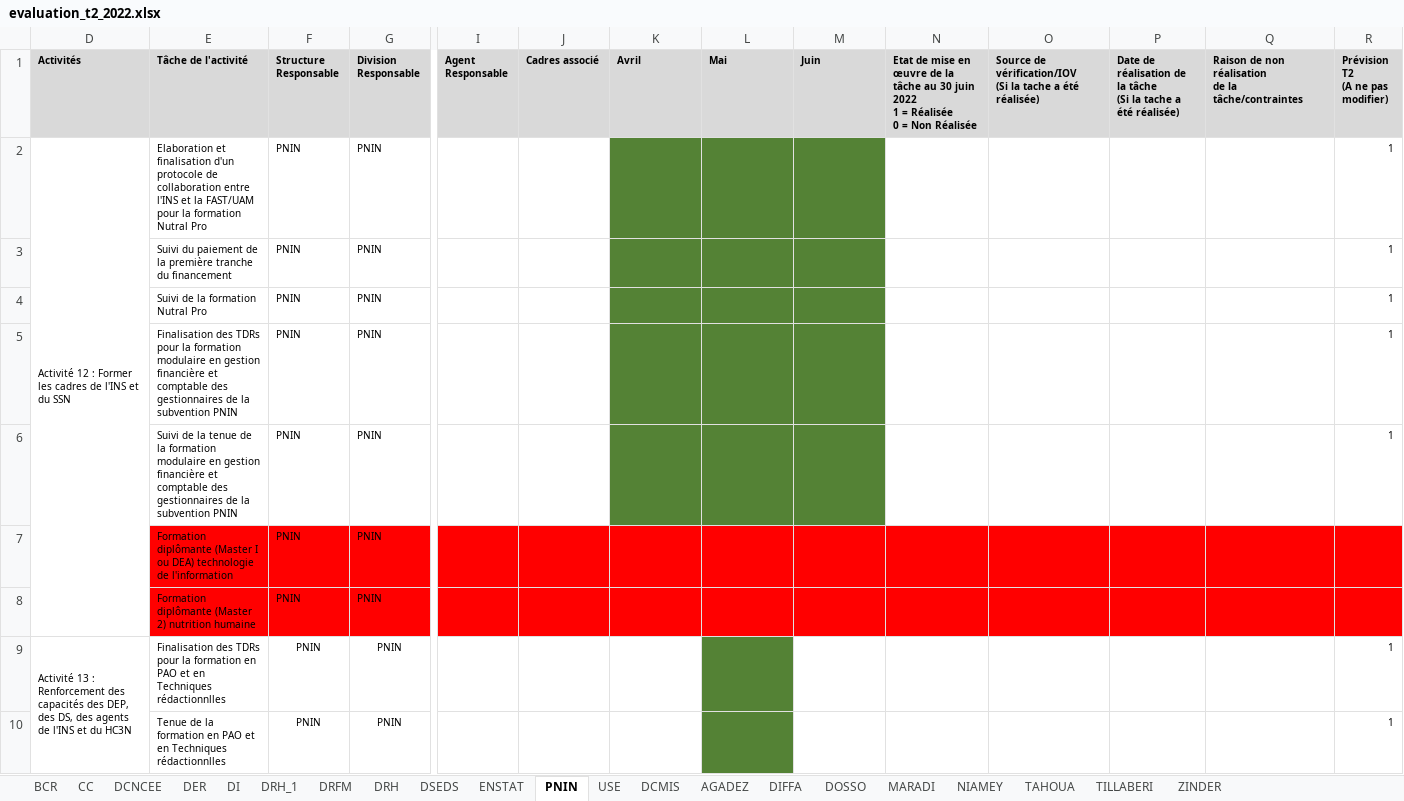
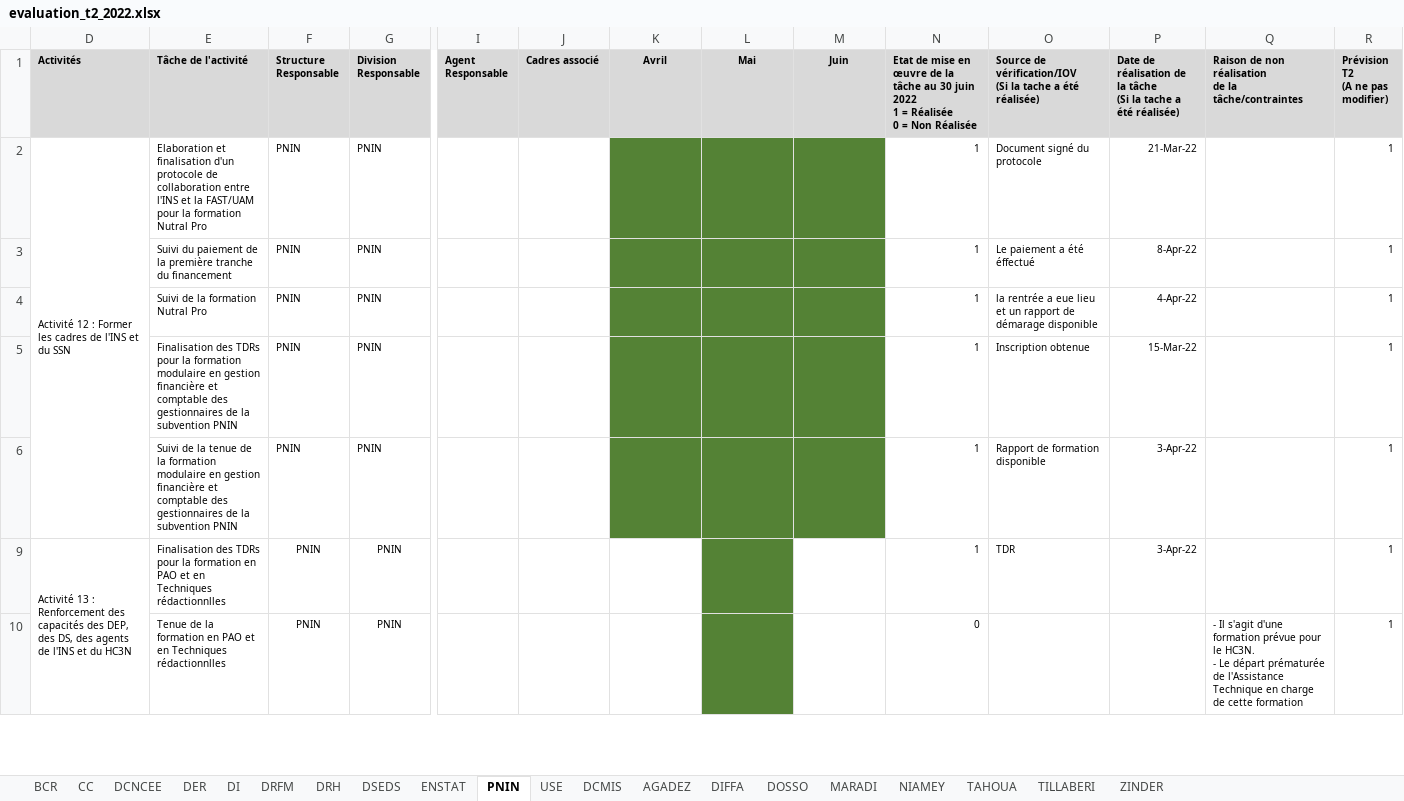
Before and after one commit to Abdoussalam/Evaluation_PAP, an Excel workbook: donnees/evaluation_t2_2022.xlsx, sheet PNIN, drawn as a sheet; only a part is shown, gaps mark what is left out; values as stored, in another font and other column widths than the file's, no borders; rows hold the shown columns only; ↵ is a line break in a cell; the diff covers the shown part only; the diff names each change by its address in the sheet, - before the commit and + after, or states it on an @@ line.

```diff
--- a/donnees/evaluation_t2_2022.xlsx (sheet PNIN)
+++ b/donnees/evaluation_t2_2022.xlsx (sheet PNIN)
-sheet tab: DRH_1
-K1:M1 alignment: left
+K1:M1 alignment: center
-N2:N6: (empty)
+N2:N6: 1
-O2: (empty)
+O2: Document signé du protocole
-P2: (empty)
+P2: 21-Mar-22
-O3: (empty)
+O3: Le paiement a été éffectué
-P3: (empty)
+P3: 8-Apr-22
-O4: (empty)
+O4: la rentrée a eue lieu et un rapport de démarage disponible
-P4: (empty)
+P4: 4-Apr-22
-O5: (empty)
+O5: Inscription obtenue
-P5: (empty)
+P5: 15-Mar-22
-O6: (empty)
+O6: Rapport de formation disponible
-P6: (empty)
+P6: 3-Apr-22
@@ row 7 hidden:  | Formation diplômante (Master I ou DEA) technologie de l'information | PNIN | PNIN @@
@@ row 8 hidden:  | Formation diplômante (Master 2) nutrition humaine | PNIN | PNIN @@
-N9: (empty)
+N9: 1
-O9: (empty)
+O9: TDR
-P9: (empty)
+P9: 3-Apr-22
-N10: (empty)
+N10: 0
-Q10: (empty)
+Q10: - Il s'agit d'une formation prévue pour le HC3N. ↵ - Le départ prématurée de l'Assistance Technique en charge de cette formation
```
Also changed, not shown: 1 removed row and 105 edited cells elsewhere in this sheet, sheet DCNCEE, sheet DRFM, sheet DI, sheet DRH, sheet CC, hidden cells.
